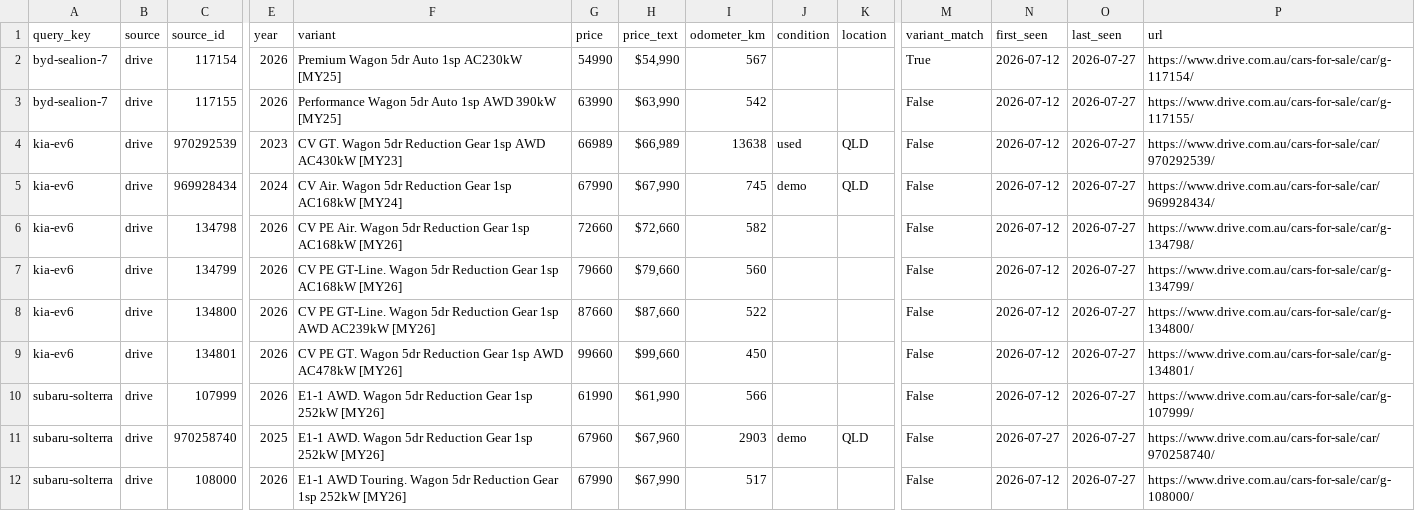
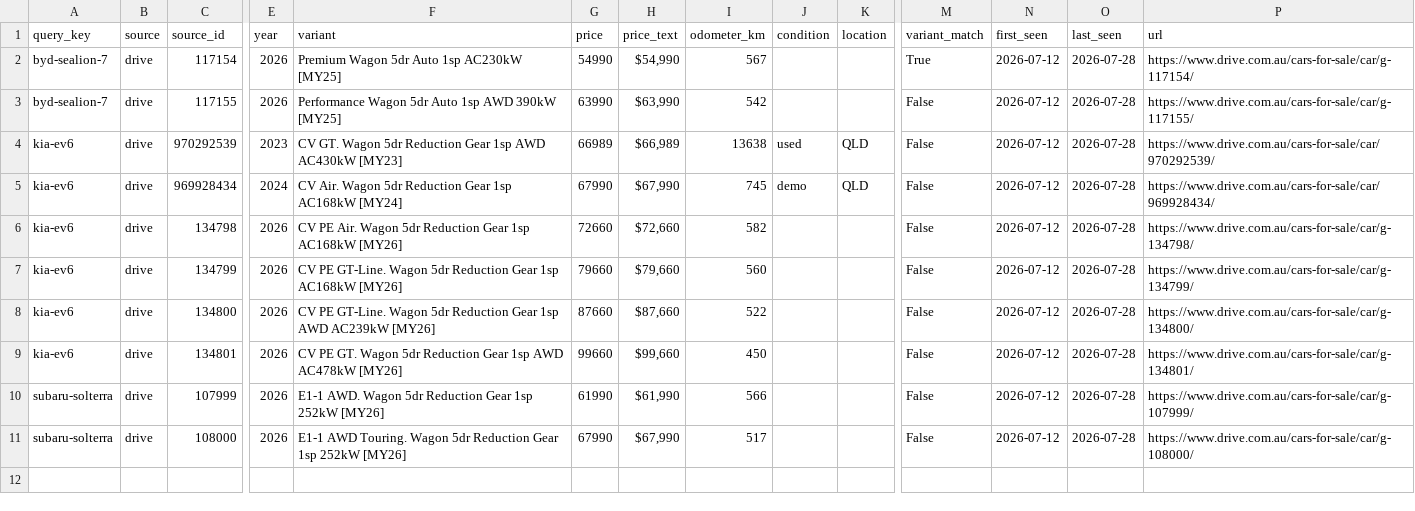
Before and after one commit to kiansaeidnia/carfinder, a CSV file: data/latest.csv, drawn as a sheet; only a part is shown, gaps mark what is left out; removed rows and columns are numbered as before the commit, all else as after; rows hold the shown columns only; the diff names each change by its address in the sheet, - before the commit and + after, or states it on an @@ line.

```diff
--- a/data/latest.csv
+++ b/data/latest.csv
-O2:O10 (last_seen): 2026-07-27
+O2:O10 (last_seen): 2026-07-28
-row 11: subaru-solterra | drive | 970258740 | 2025 | E1-1 AWD. Wagon 5dr Reduction Gear 1sp 252kW [MY26] | 67960 | $67,960 | 2903 | demo | QLD | False | 2026-07-27 | 2026-07-27 | https://www.drive.com.au/cars-for-sale/car/970258740/
-O11 (last_seen): 2026-07-27
+O11 (last_seen): 2026-07-28
```
Also changed, not shown: 5 other files.
